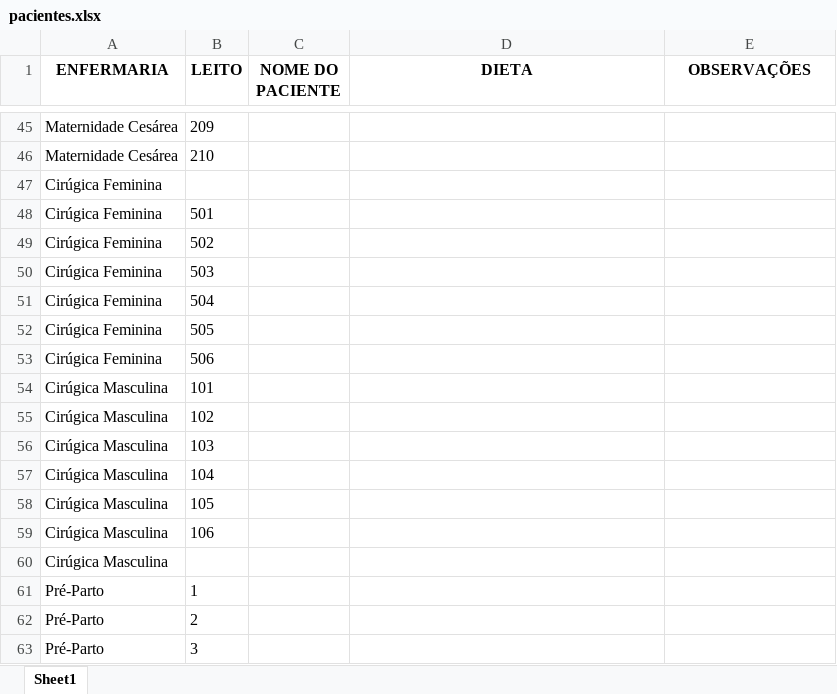
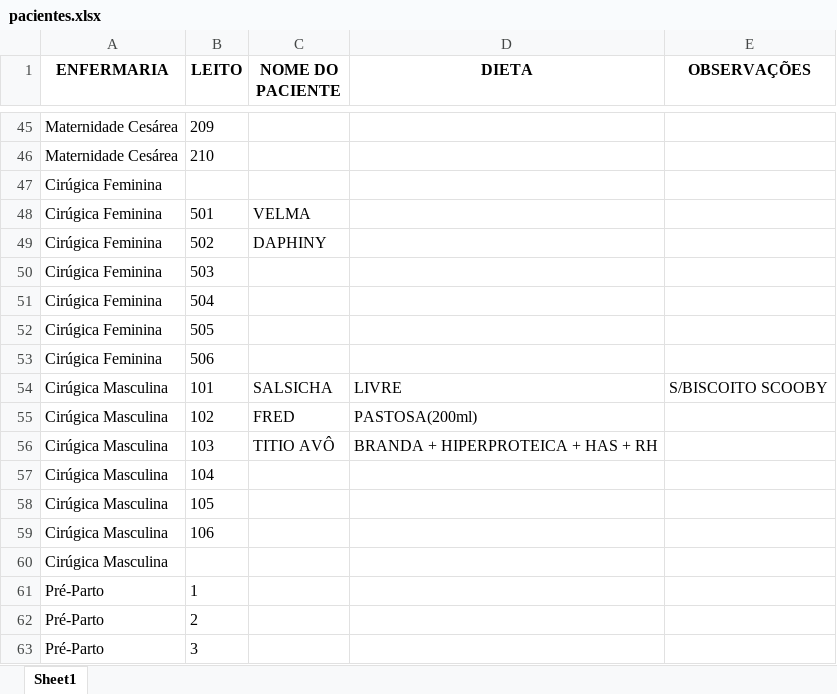
Before and after one commit to ArthurFelipe27/Projeto-NutriBemPlus, an Excel workbook: pacientes.xlsx, sheet Sheet1, drawn as a sheet; only a part is shown, gaps mark what is left out; values as stored, in another font and other column widths than the file's, no borders; the diff covers the shown part only; the diff names each change by its address in the sheet, - before the commit and + after, or states it on an @@ line.

```diff
--- a/pacientes.xlsx (sheet Sheet1)
+++ b/pacientes.xlsx (sheet Sheet1)
-C48 (NOME DO PACIENTE): (empty)
+C48 (NOME DO PACIENTE): VELMA
-C49 (NOME DO PACIENTE): (empty)
+C49 (NOME DO PACIENTE): DAPHINY
-C54 (NOME DO PACIENTE): (empty)
+C54 (NOME DO PACIENTE): SALSICHA
-D54 (DIETA): (empty)
+D54 (DIETA): LIVRE
-E54 (OBSERVAÇÕES): (empty)
+E54 (OBSERVAÇÕES): S/BISCOITO SCOOBY
-C55 (NOME DO PACIENTE): (empty)
+C55 (NOME DO PACIENTE): FRED
-D55 (DIETA): (empty)
+D55 (DIETA): PASTOSA(200ml)
-C56 (NOME DO PACIENTE): (empty)
+C56 (NOME DO PACIENTE): TITIO AVÔ
-D56 (DIETA): (empty)
+D56 (DIETA): BRANDA + HIPERPROTEICA + HAS + RH
```
Also changed, not shown: 16 edited cells elsewhere in this sheet, 1 other file.
